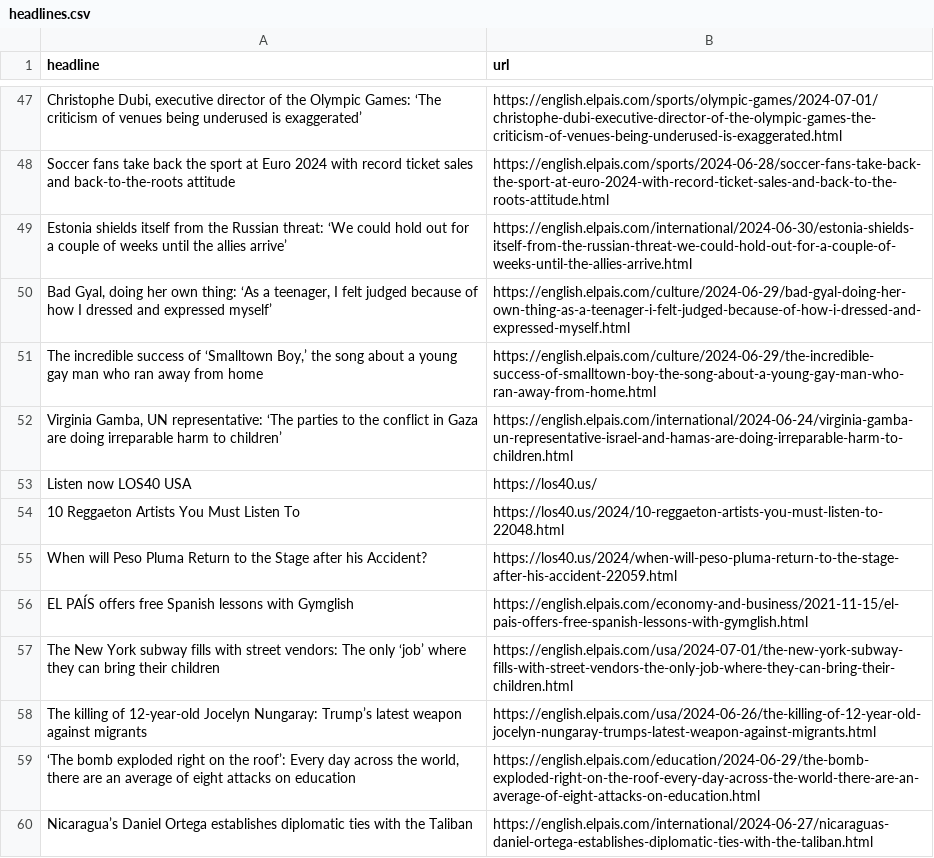
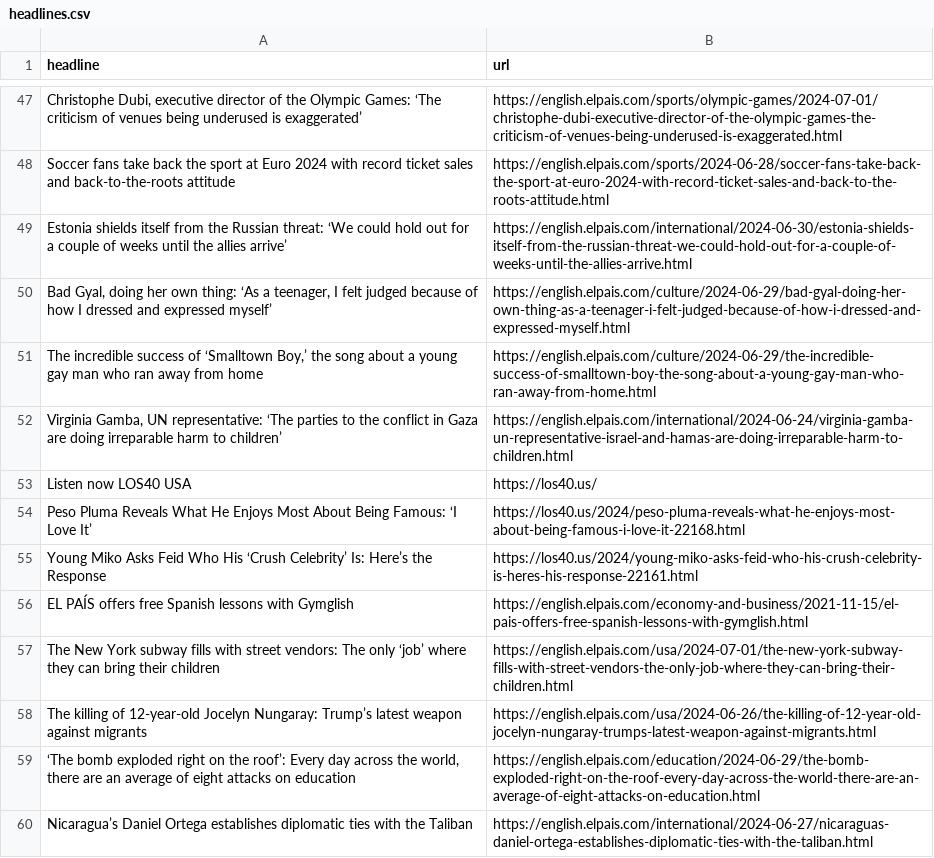
Before and after one commit to jsoma/el-pais-scraper, a CSV file: headlines.csv, drawn as a sheet; only a part is shown, gaps mark what is left out.

```diff
--- a/headlines.csv
+++ b/headlines.csv
@@ -54,4 +54,4 @@ Estonia shields itself from the Russian threat: ‘We could hold out for a coupl
 Listen now LOS40 USA,https://los40.us/
-10 Reggaeton Artists You Must Listen To,https://los40.us/2024/10-reggaeton-artists-you-must-listen-to-22048.html
-When will Peso Pluma Return to the Stage after his Accident?,https://los40.us/2024/when-will-peso-pluma-return-to-the-stage-after-his-accident-22059.html
+Peso Pluma Reveals What He Enjoys Most About Being Famous: ‘I Love It’,https://los40.us/2024/peso-pluma-reveals-what-he-enjoys-most-about-being-famous-i-love-it-22168.html
+Young Miko Asks Feid Who His ‘Crush Celebrity’ Is: Here’s the Response,https://los40.us/2024/young-miko-asks-feid-who-his-crush-celebrity-is-heres-his-response-22161.html
 EL PAÍS offers free Spanish lessons with Gymglish,https://english.elpais.com/economy-and-business/2021-11-15/el-pais-offers-free-spanish-lessons-with-gymglish.html
```
